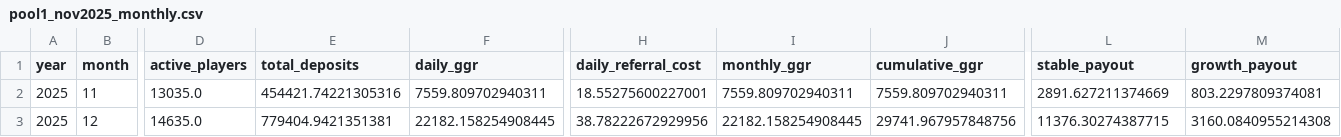
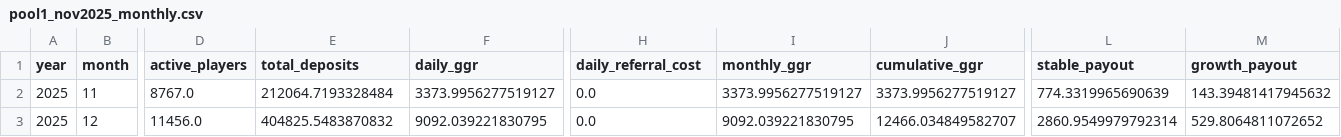
Before and after one commit to DaniilKozin/calculator, a CSV file: pool1_nov2025_monthly.csv, drawn as a sheet; only a part is shown, gaps mark what is left out; the diff covers the shown part only; the diff names each change by its address in the sheet, - before the commit and + after, or states it on an @@ line.

Commit message:
Fix: Correct payout calculation with pool weights - now showing 27.20% instead of 48.88%

```diff
--- a/pool1_nov2025_monthly.csv
+++ b/pool1_nov2025_monthly.csv
-D2 (active_players): 13035.0
+D2 (active_players): 8767.0
-E2 (total_deposits): 454421.74221305316
+E2 (total_deposits): 212064.7193328484
-F2 (daily_ggr): 7559.809702940311
+F2 (daily_ggr): 3373.9956277519127
-H2 (daily_referral_cost): 18.55275600227001
+H2 (daily_referral_cost): 0.0
-I2 (monthly_ggr): 7559.809702940311
+I2 (monthly_ggr): 3373.9956277519127
-J2 (cumulative_ggr): 7559.809702940311
+J2 (cumulative_ggr): 3373.9956277519127
-L2 (stable_payout): 2891.627211374669
+L2 (stable_payout): 774.3319965690639
-M2 (growth_payout): 803.2297809374081
+M2 (growth_payout): 143.39481417945632
-D3 (active_players): 14635.0
+D3 (active_players): 11456.0
-E3 (total_deposits): 779404.9421351381
+E3 (total_deposits): 404825.5483870832
-F3 (daily_ggr): 22182.158254908445
+F3 (daily_ggr): 9092.039221830795
-H3 (daily_referral_cost): 38.78222672929956
+H3 (daily_referral_cost): 0.0
-I3 (monthly_ggr): 22182.158254908445
+I3 (monthly_ggr): 9092.039221830795
-J3 (cumulative_ggr): 29741.967957848756
+J3 (cumulative_ggr): 12466.034849582707
-L3 (stable_payout): 11376.30274387715
+L3 (stable_payout): 2860.9549979792314
-M3 (growth_payout): 3160.0840955214308
+M3 (growth_payout): 529.8064811072652
```
Also changed, not shown: 117 edited cells elsewhere in this file, 3 other files.
